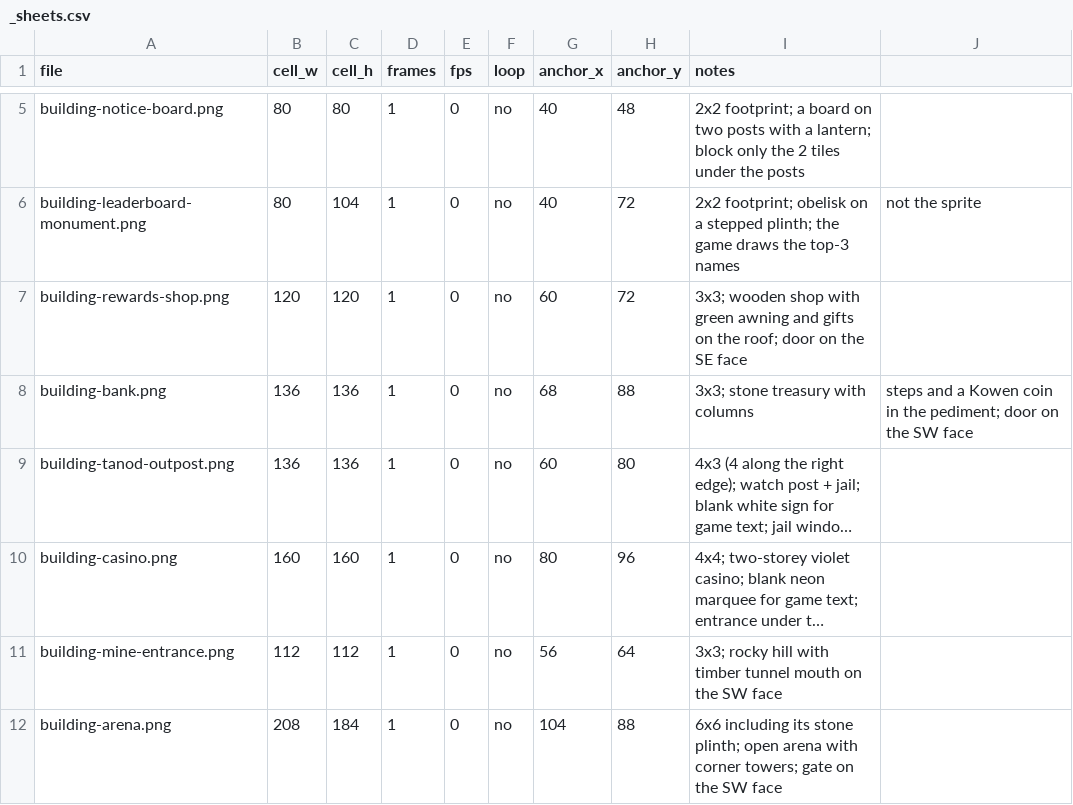
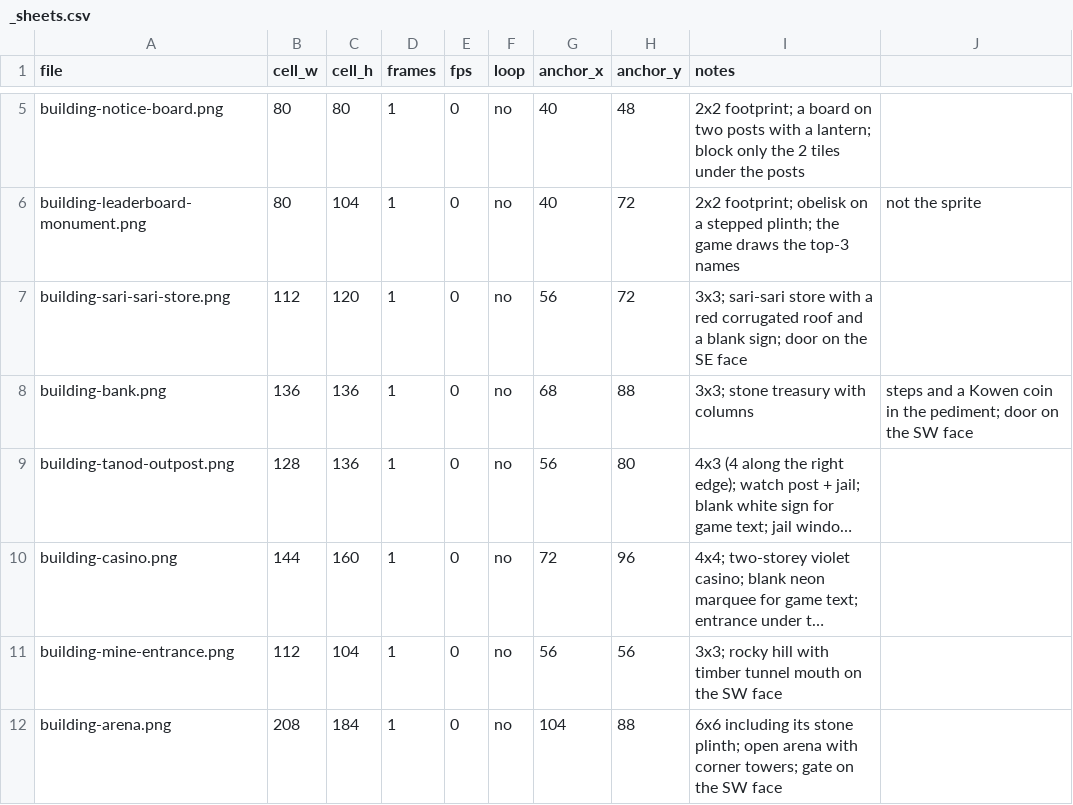
Before and after one commit to tw1go/twigo-bot, a CSV file: packages/game/public/assets/buildings/_sheets.csv, drawn as a sheet; only a part is shown, gaps mark what is left out; long unchanged cells end in …; the diff names each change by its address in the sheet, - before the commit and + after, or states it on an @@ line.

```diff
--- a/packages/game/public/assets/buildings/_sheets.csv
+++ b/packages/game/public/assets/buildings/_sheets.csv
-A7 (file): building-rewards-shop.png
+A7 (file): building-sari-sari-store.png
-B7 (cell_w): 120
+B7 (cell_w): 112
-G7 (anchor_x): 60
+G7 (anchor_x): 56
-I7 (notes): 3x3; wooden shop with green awning and gifts on the roof; door on…
+I7 (notes): 3x3; sari-sari store with a red corrugated roof and a blank sign; door on…
-B9 (cell_w): 136
+B9 (cell_w): 128
-G9 (anchor_x): 60
+G9 (anchor_x): 56
-B10 (cell_w): 160
+B10 (cell_w): 144
-G10 (anchor_x): 80
+G10 (anchor_x): 72
-C11 (cell_h): 112
+C11 (cell_h): 104
-H11 (anchor_y): 64
+H11 (anchor_y): 56
```
Also changed, not shown: 21 other files.
